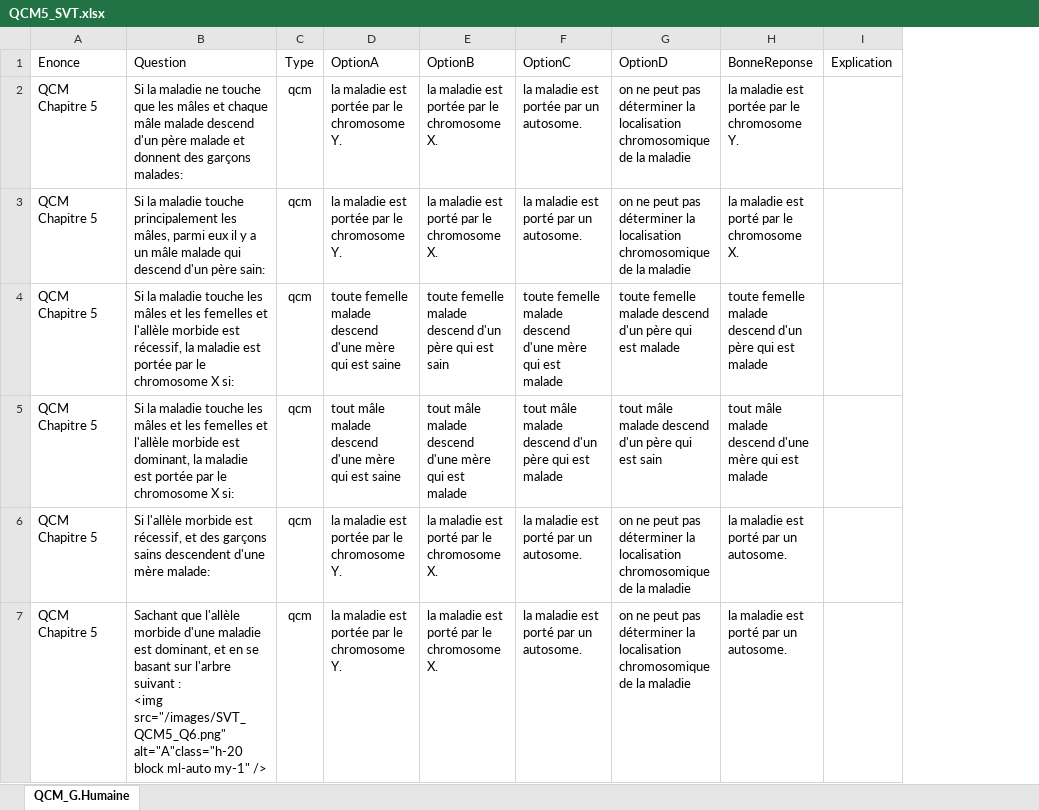
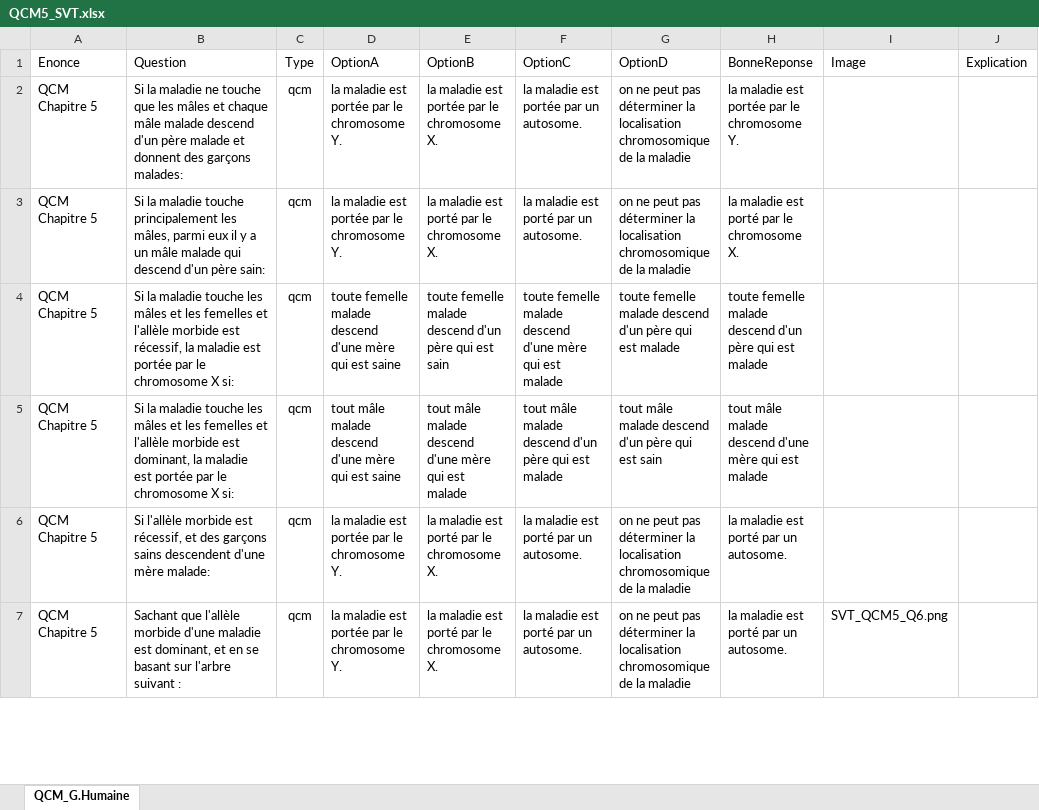
Before and after one commit to moulaycherif/MED-CONTEST, an Excel workbook: QCM5_SVT.xlsx, sheet QCM_G.Humaine, drawn as a sheet; only a part is shown; values as stored, in another font and other column widths than the file's, no borders; ↵ is a line break in a cell; the diff covers the shown part only; the diff names each change by its address in the sheet, - before the commit and + after, or states it on an @@ line.

```diff
--- a/QCM5_SVT.xlsx (sheet QCM_G.Humaine)
+++ b/QCM5_SVT.xlsx (sheet QCM_G.Humaine)
+column I (Image), row 7: SVT_QCM5_Q6.png
-B7 (Question): …suivant : ↵ <img src="/images/SVT_QCM5_Q6.png" alt="A"class="h-20 block ml-auto my-1" />
+B7 (Question): …suivant :
```
Also changed, not shown: 7 edited cells elsewhere in this sheet, QCM1_SVT.xlsx, QCM2_SVT.xlsx, 4 other files.
